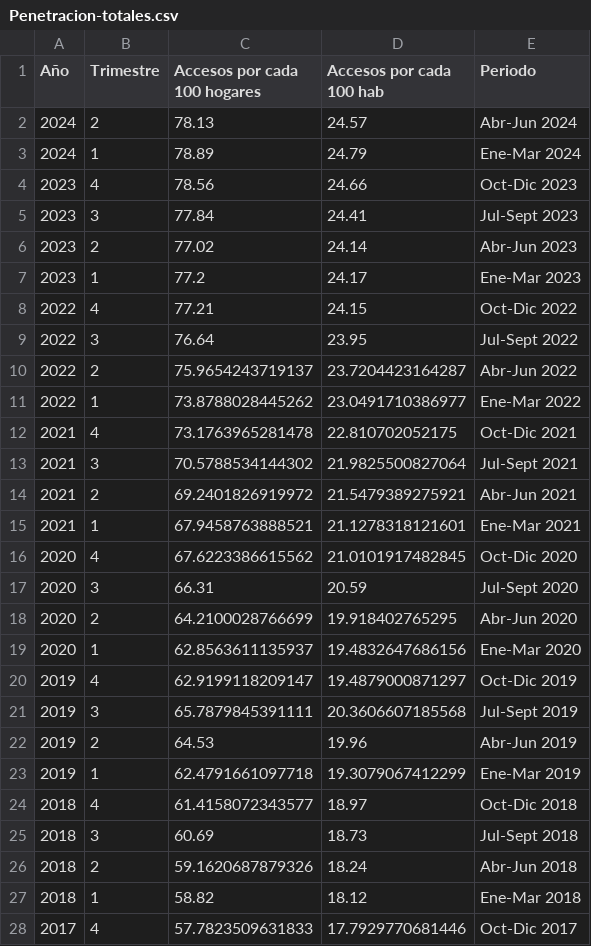
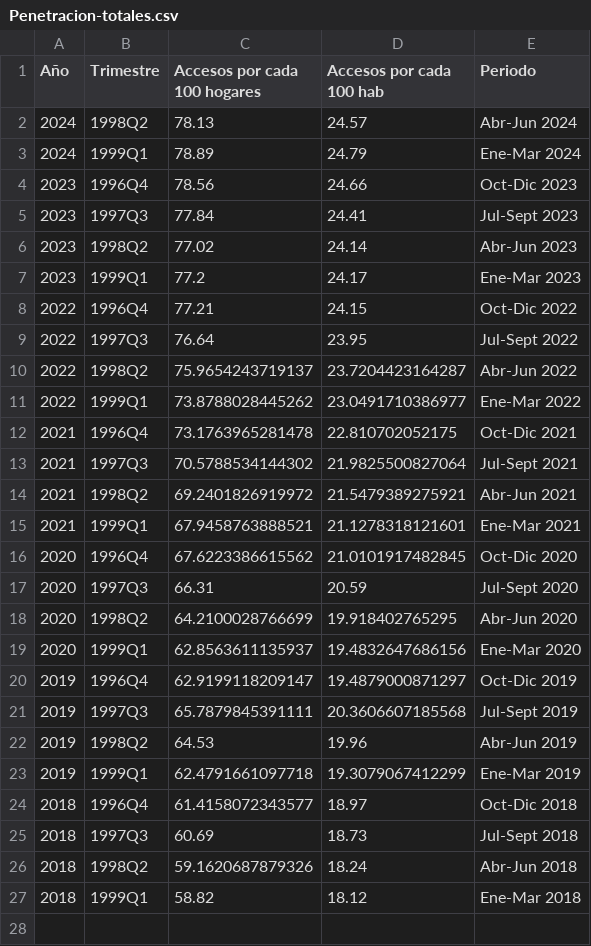
Before and after one commit to HarryGuevara/PI_2, a CSV file: DATA_LIMPIO/Penetracion-totales.csv, drawn as a sheet; only a part is shown; the diff covers the shown part only.

```diff
--- a/DATA_LIMPIO/Penetracion-totales.csv
+++ b/DATA_LIMPIO/Penetracion-totales.csv
@@ -1,28 +1,27 @@
 Año,Trimestre,Accesos por cada 100 hogares,Accesos por cada 100 hab,Periodo
-2024,2,78.13,24.57,Abr-Jun 2024
-2024,1,78.89,24.79,Ene-Mar 2024
-2023,4,78.56,24.66,Oct-Dic 2023
-2023,3,77.84,24.41,Jul-Sept 2023
-2023,2,77.02,24.14,Abr-Jun 2023
-2023,1,77.2,24.17,Ene-Mar 2023
-2022,4,77.21,24.15,Oct-Dic 2022
-2022,3,76.64,23.95,Jul-Sept 2022
-2022,2,75.9654243719137,23.7204423164287,Abr-Jun 2022
-2022,1,73.8788028445262,23.0491710386977,Ene-Mar 2022
-2021,4,73.1763965281478,22.810702052175,Oct-Dic 2021
-2021,3,70.5788534144302,21.9825500827064,Jul-Sept 2021
-2021,2,69.2401826919972,21.5479389275921,Abr-Jun 2021
-2021,1,67.9458763888521,21.1278318121601,Ene-Mar 2021
-2020,4,67.6223386615562,21.0101917482845,Oct-Dic 2020
-2020,3,66.31,20.59,Jul-Sept 2020
-2020,2,64.2100028766699,19.918402765295,Abr-Jun 2020
-2020,1,62.8563611135937,19.4832647686156,Ene-Mar 2020
-2019,4,62.9199118209147,19.4879000871297,Oct-Dic 2019
-2019,3,65.7879845391111,20.3606607185568,Jul-Sept 2019
-2019,2,64.53,19.96,Abr-Jun 2019
-2019,1,62.4791661097718,19.3079067412299,Ene-Mar 2019
-2018,4,61.4158072343577,18.97,Oct-Dic 2018
-2018,3,60.69,18.73,Jul-Sept 2018
-2018,2,59.1620687879326,18.24,Abr-Jun 2018
-2018,1,58.82,18.12,Ene-Mar 2018
-2017,4,57.7823509631833,17.7929770681446,Oct-Dic 2017
+2024,1998Q2,78.13,24.57,Abr-Jun 2024
+2024,1999Q1,78.89,24.79,Ene-Mar 2024
+2023,1996Q4,78.56,24.66,Oct-Dic 2023
+2023,1997Q3,77.84,24.41,Jul-Sept 2023
+2023,1998Q2,77.02,24.14,Abr-Jun 2023
+2023,1999Q1,77.2,24.17,Ene-Mar 2023
+2022,1996Q4,77.21,24.15,Oct-Dic 2022
+2022,1997Q3,76.64,23.95,Jul-Sept 2022
+2022,1998Q2,75.9654243719137,23.7204423164287,Abr-Jun 2022
+2022,1999Q1,73.8788028445262,23.0491710386977,Ene-Mar 2022
+2021,1996Q4,73.1763965281478,22.810702052175,Oct-Dic 2021
+2021,1997Q3,70.5788534144302,21.9825500827064,Jul-Sept 2021
+2021,1998Q2,69.2401826919972,21.5479389275921,Abr-Jun 2021
+2021,1999Q1,67.9458763888521,21.1278318121601,Ene-Mar 2021
+2020,1996Q4,67.6223386615562,21.0101917482845,Oct-Dic 2020
+2020,1997Q3,66.31,20.59,Jul-Sept 2020
+2020,1998Q2,64.2100028766699,19.918402765295,Abr-Jun 2020
+2020,1999Q1,62.8563611135937,19.4832647686156,Ene-Mar 2020
+2019,1996Q4,62.9199118209147,19.4879000871297,Oct-Dic 2019
+2019,1997Q3,65.7879845391111,20.3606607185568,Jul-Sept 2019
+2019,1998Q2,64.53,19.96,Abr-Jun 2019
+2019,1999Q1,62.4791661097718,19.3079067412299,Ene-Mar 2019
+2018,1996Q4,61.4158072343577,18.97,Oct-Dic 2018
+2018,1997Q3,60.69,18.73,Jul-Sept 2018
+2018,1998Q2,59.1620687879326,18.24,Abr-Jun 2018
+2018,1999Q1,58.82,18.12,Ene-Mar 2018
```
Also changed, not shown: 15 removed rows elsewhere in this file, DATA_LIMPIO/Totales Accesos por rango.csv, DATA_LIMPIO/Totales VMD.csv, 16 other files.
